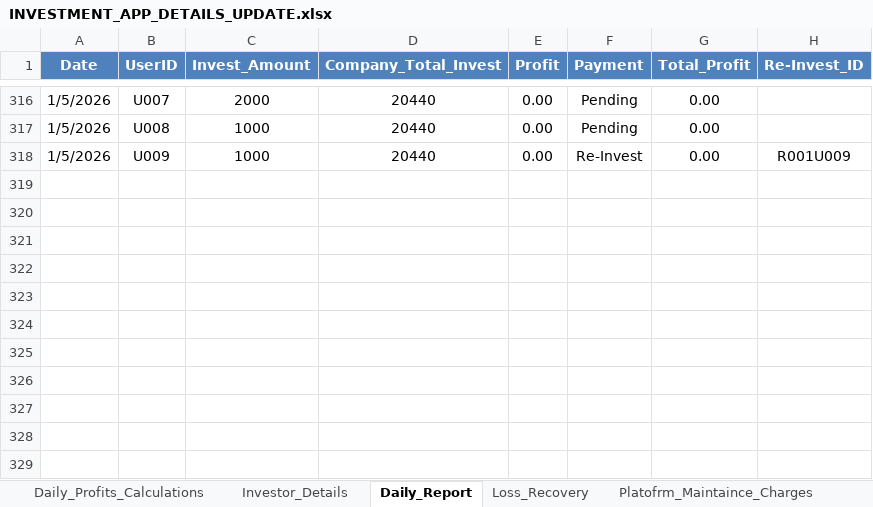
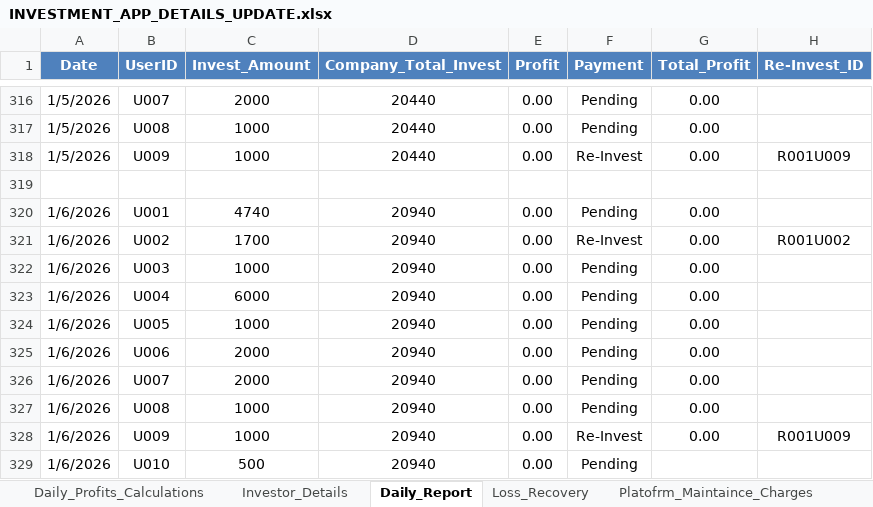
Before and after one commit to Arun2310Rajaputhra/INVESTORS-DASHBOARD, an Excel workbook: INVESTMENT_APP_DETAILS_UPDATE.xlsx, sheet Daily_Report, drawn as a sheet; only a part is shown, gaps mark what is left out; values as stored, in another font and other column widths than the file's, no borders; table styles not drawn; the diff names each change by its address in the sheet, - before the commit and + after, or states it on an @@ line.

```diff
--- a/INVESTMENT_APP_DETAILS_UPDATE.xlsx (sheet Daily_Report)
+++ b/INVESTMENT_APP_DETAILS_UPDATE.xlsx (sheet Daily_Report)
+row 319: (empty)
+row 320: 1/6/2026 | U001 | 4740 | 20940 | 0.00 | Pending | 0.00
+row 321: 1/6/2026 | U002 | 1700 | 20940 | 0.00 | Re-Invest | 0.00 | R001U002
+row 322: 1/6/2026 | U003 | 1000 | 20940 | 0.00 | Pending | 0.00
+row 323: 1/6/2026 | U004 | 6000 | 20940 | 0.00 | Pending | 0.00
+row 324: 1/6/2026 | U005 | 1000 | 20940 | 0.00 | Pending | 0.00
+row 325: 1/6/2026 | U006 | 2000 | 20940 | 0.00 | Pending | 0.00
+row 326: 1/6/2026 | U007 | 2000 | 20940 | 0.00 | Pending | 0.00
+row 327: 1/6/2026 | U008 | 1000 | 20940 | 0.00 | Pending | 0.00
+row 328: 1/6/2026 | U009 | 1000 | 20940 | 0.00 | Re-Invest | 0.00 | R001U009
+row 329: 1/6/2026 | U010 | 500 | 20940 | 0.00 | Pending
```
Also changed, not shown: sheet Daily_Profits_Calculations, sheet Investor_Details.
